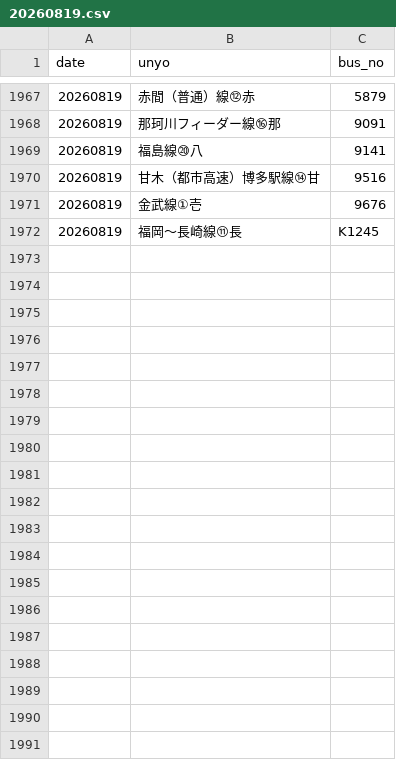
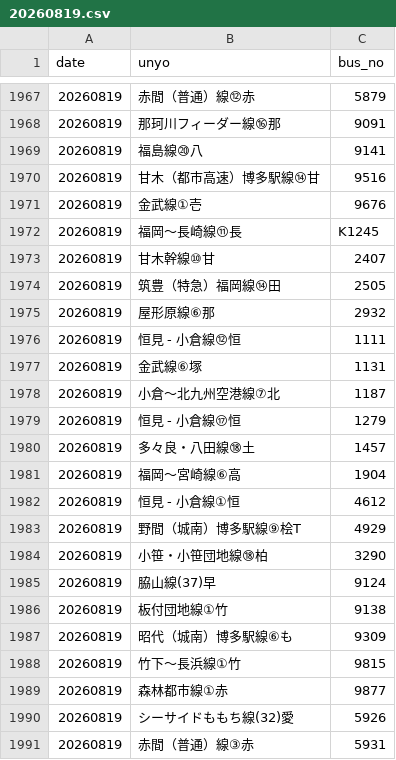
Before and after one commit to sakuraps1134/naviapp, a CSV file: 20260819.csv, drawn as a sheet; only a part is shown, gaps mark what is left out; the diff covers the shown part only; the diff names each change by its address in the sheet, - before the commit and + after, or states it on an @@ line.

```diff
--- a/20260819.csv
+++ b/20260819.csv
+row 1973: 20260819 | 甘木幹線⑩甘 | 2407
+row 1974: 20260819 | 筑豊（特急）福岡線⑭田 | 2505
+row 1975: 20260819 | 屋形原線⑥那 | 2932
+row 1976: 20260819 | 恒見 - 小倉線⑫恒 | 1111
+row 1977: 20260819 | 金武線⑥塚 | 1131
+row 1978: 20260819 | 小倉～北九州空港線⑦北 | 1187
+row 1979: 20260819 | 恒見 - 小倉線⑰恒 | 1279
+row 1980: 20260819 | 多々良・八田線⑱土 | 1457
+row 1981: 20260819 | 福岡～宮崎線⑥高 | 1904
+row 1982: 20260819 | 恒見 - 小倉線①恒 | 4612
+row 1983: 20260819 | 野間（城南）博多駅線⑨桧T | 4929
+row 1984: 20260819 | 小笹・小笹団地線⑱柏 | 3290
+row 1985: 20260819 | 脇山線(37)早 | 9124
+row 1986: 20260819 | 板付団地線①竹 | 9138
+row 1987: 20260819 | 昭代（城南）博多駅線⑥も | 9309
+row 1988: 20260819 | 竹下～長浜線①竹 | 9815
+row 1989: 20260819 | 森林都市線①赤 | 9877
+row 1990: 20260819 | シーサイドももち線(32)愛 | 5926
+row 1991: 20260819 | 赤間（普通）線③赤 | 5931
```
Also changed, not shown: 9 added rows elsewhere in this file, 1 other file.
